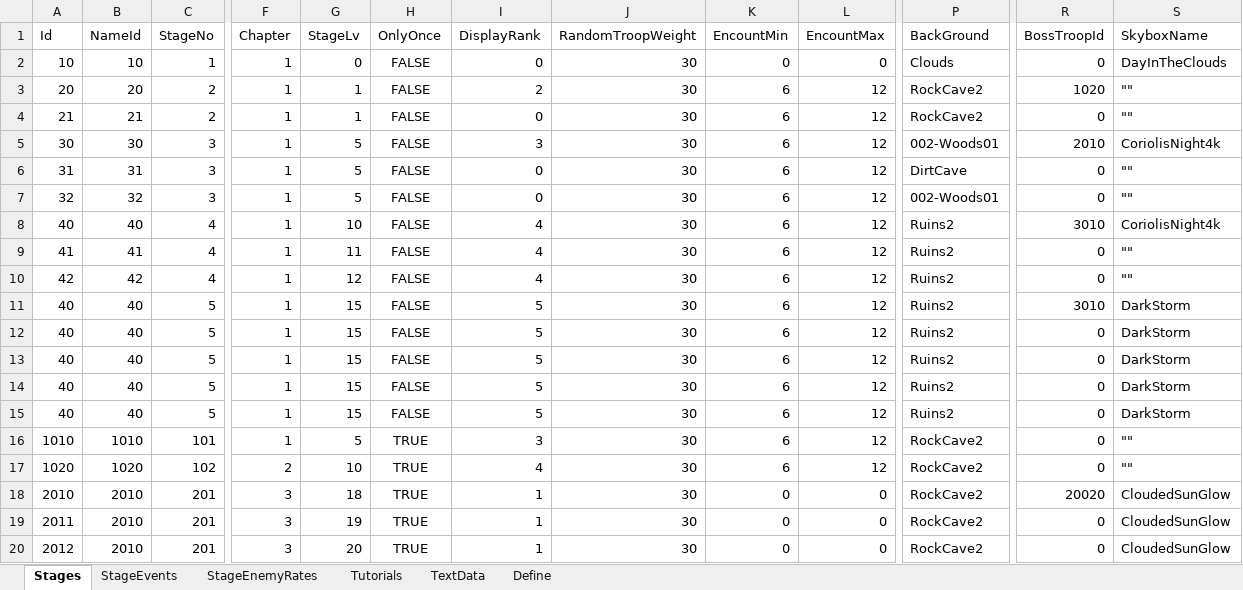
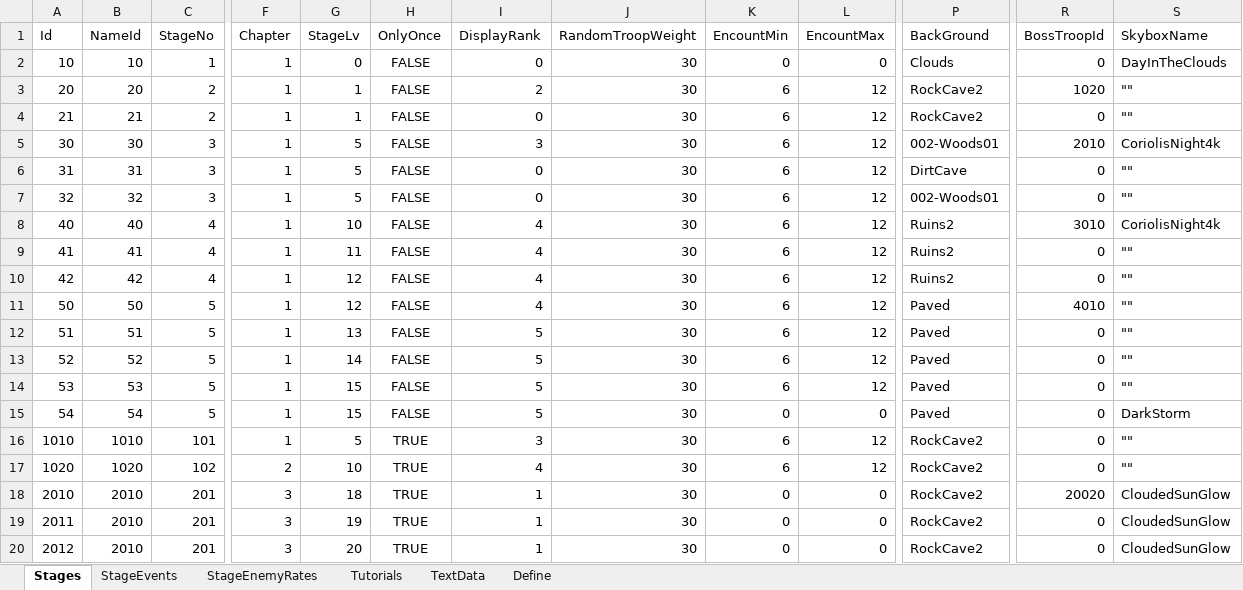
Before and after one commit to seedsclaft/hibikakeut, an Excel workbook: Assets/Data/Stages.xlsx, sheet Stages, drawn as a sheet; only a part is shown, gaps mark what is left out; values as stored, in another font and other column widths than the file's, no borders; the diff names each change by its address in the sheet, - before the commit and + after, or states it on an @@ line.

```diff
--- a/Assets/Data/Stages.xlsx (sheet Stages)
+++ b/Assets/Data/Stages.xlsx (sheet Stages)
-A11 (Id): 40
+A11 (Id): 50
-B11 (NameId): 40
+B11 (NameId): 50
-G11 (StageLv): 15
+G11 (StageLv): 12
-I11 (DisplayRank): 5
+I11 (DisplayRank): 4
-P11:P15 (BackGround): Ruins2
+P11:P15 (BackGround): Paved
-R11 (BossTroopId): 3010
+R11 (BossTroopId): 4010
-S11:S14 (SkyboxName): DarkStorm
+S11:S14 (SkyboxName): ""
-A12 (Id): 40
+A12 (Id): 51
-B12 (NameId): 40
+B12 (NameId): 51
-G12 (StageLv): 15
+G12 (StageLv): 13
-A13 (Id): 40
+A13 (Id): 52
-B13 (NameId): 40
+B13 (NameId): 52
-G13 (StageLv): 15
+G13 (StageLv): 14
-A14 (Id): 40
+A14 (Id): 53
-B14 (NameId): 40
+B14 (NameId): 53
-A15 (Id): 40
+A15 (Id): 54
-B15 (NameId): 40
+B15 (NameId): 54
-K15 (EncountMin): 6
+K15 (EncountMin): 0
-L15 (EncountMax): 12
+L15 (EncountMax): 0
```
Also changed, not shown: sheet StageEvents, sheet StageEnemyRates, Assets/Data/Dungeon0050.xlsx, Assets/Data/Dungeon0051.xlsx, 22 other files.
